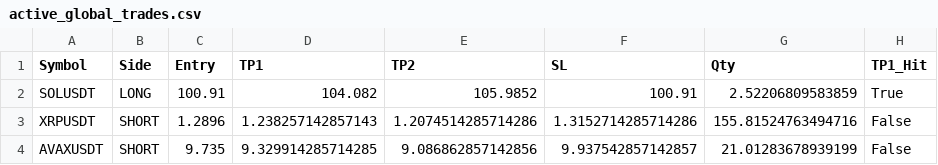
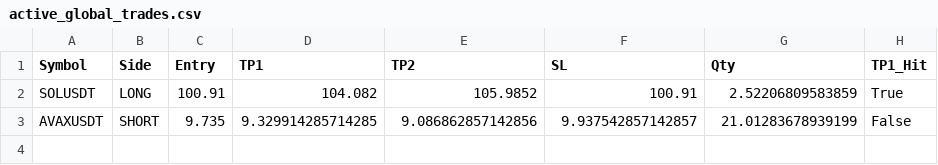
Before and after one commit to fahedarbash-rgb/trading-bots, a CSV file: active_global_trades.csv, drawn as a sheet.

```diff
--- a/active_global_trades.csv
+++ b/active_global_trades.csv
@@ -2,3 +2,2 @@ Symbol,Side,Entry,TP1,TP2,SL,Qty,TP1_Hit
 SOLUSDT,LONG,100.91,104.082,105.9852,100.91,2.52206809583859,True
-XRPUSDT,SHORT,1.2896,1.238257142857143,1.2074514285714286,1.3152714285714286,155.81524763494716,False
 AVAXUSDT,SHORT,9.735,9.329914285714285,9.086862857142856,9.937542857142857,21.01283678939199,False
```
Also changed, not shown: closed_global_trades_history.csv.
